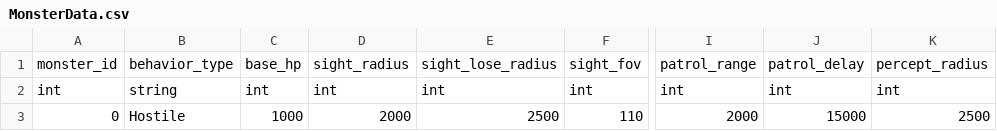
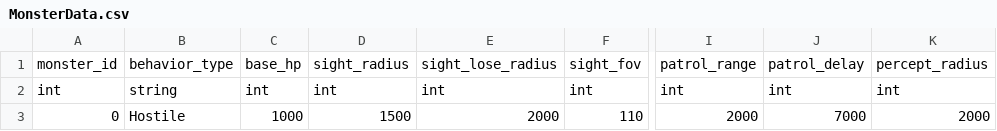
Before and after one commit to AZ-KGCA/AZ_MHW, a CSV file: RawContent/Csv/MonsterData.csv, drawn as a sheet; only a part is shown, gaps mark what is left out; the diff names each change by its address in the sheet, - before the commit and + after, or states it on an @@ line.

Commit message:
fix: fix bug on monster components, change animation logic

```diff
--- a/RawContent/Csv/MonsterData.csv
+++ b/RawContent/Csv/MonsterData.csv
-D3: 2000
+D3: 1500
-E3: 2500
+E3: 2000
-J3: 15000
+J3: 7000
-K3: 2500
+K3: 2000
```
Also changed, not shown: 29 other files.
